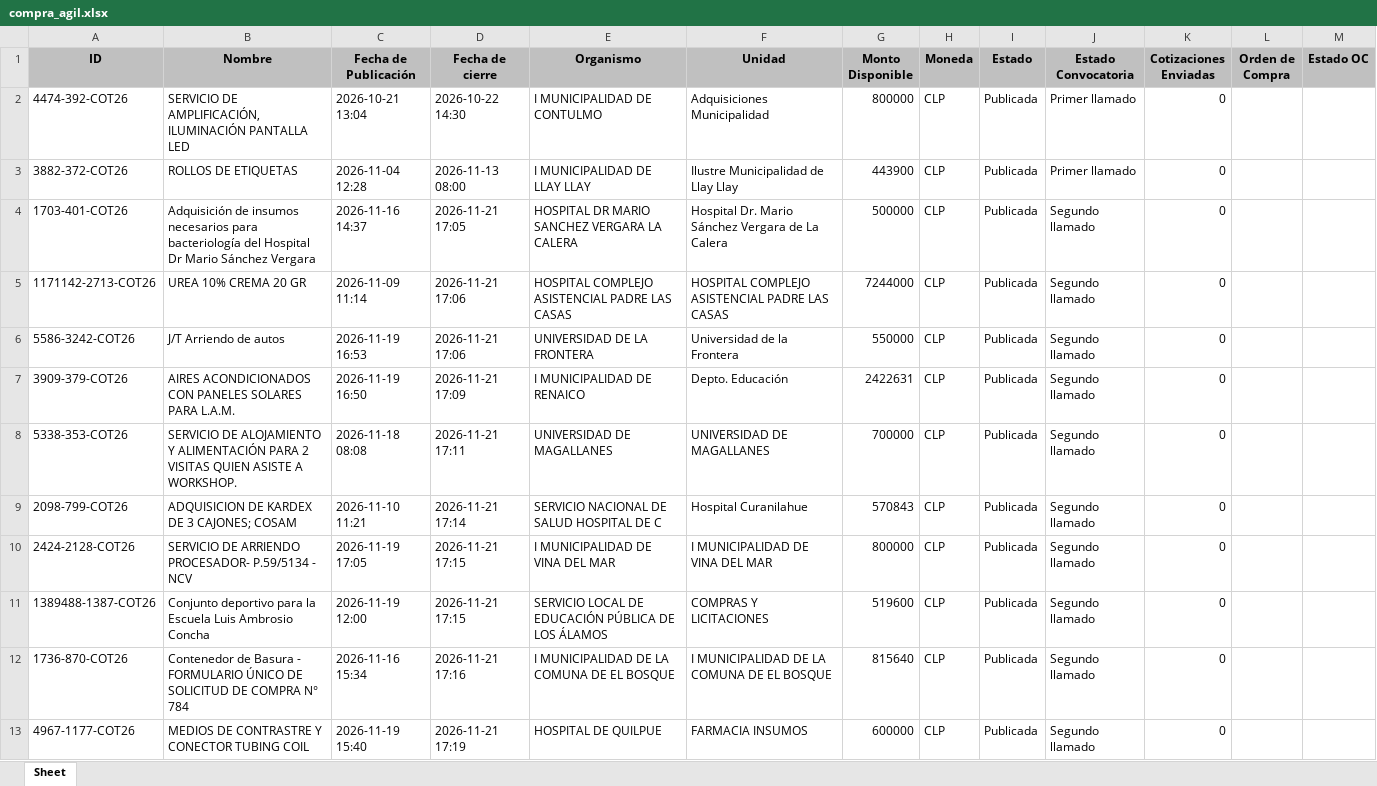
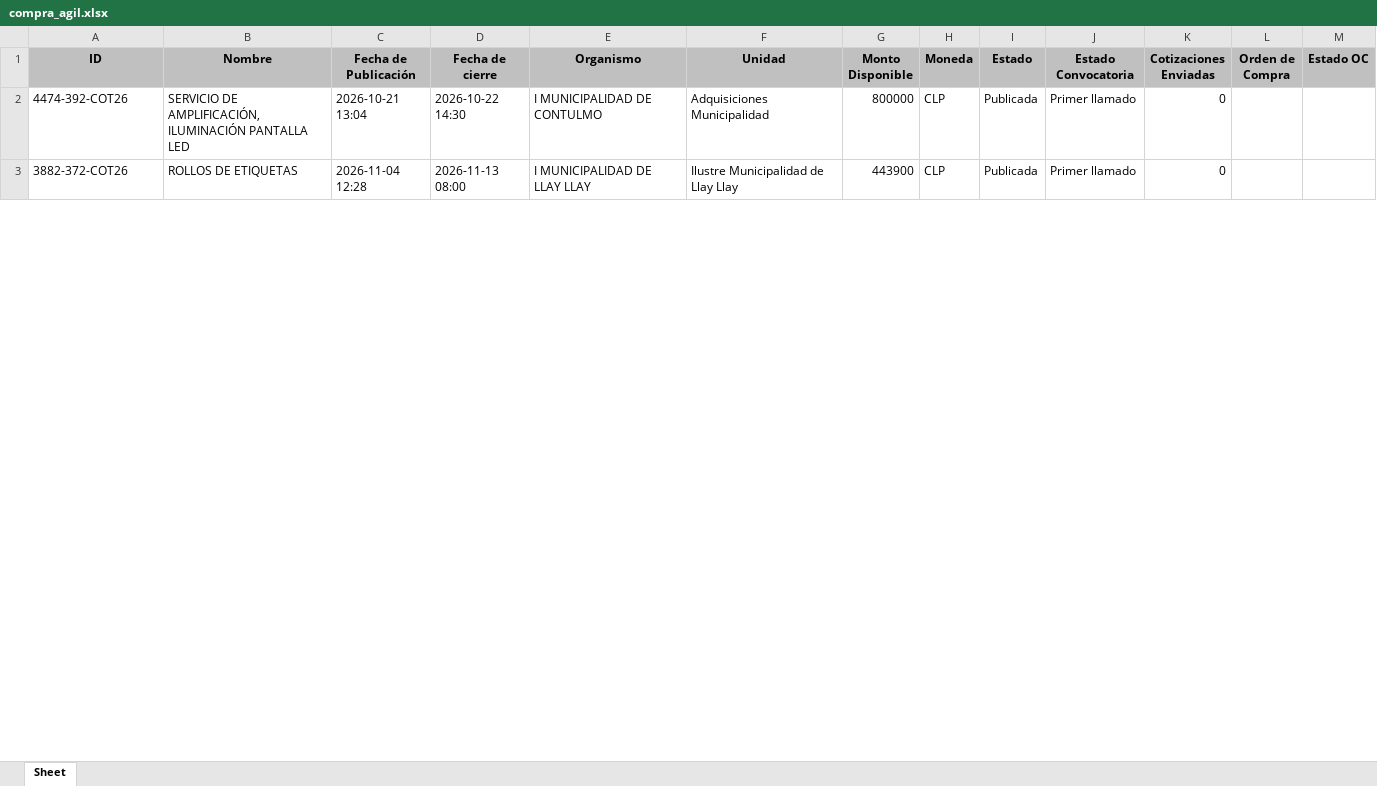
Before and after one commit to solucionesjyyX/mercado-publico-XYZ, an Excel workbook: compra_agil.xlsx, sheet Sheet, drawn as a sheet; only a part is shown; values as stored, in another font and other column widths than the file's, no borders; removed rows and columns are numbered as before the commit, all else as after; the diff covers the shown part only; the diff names each change by its address in the sheet, - before the commit and + after, or states it on an @@ line.

```diff
--- a/compra_agil.xlsx (sheet Sheet)
+++ b/compra_agil.xlsx (sheet Sheet)
-row 4: 1703-401-COT26 | Adquisición de insumos necesarios para bacteriología del Hospital Dr Mario Sánchez Vergara | 2026-11-16 14:37 | 2026-11-21 17:05 | HOSPITAL DR MARIO SANCHEZ VERGARA LA CALERA | Hospital Dr. Mario Sánchez Vergara de La Calera | 500000 | CLP | Publicada | Segundo llamado | 0
-row 5: 1171142-2713-COT26 | UREA 10% CREMA 20 GR | 2026-11-09 11:14 | 2026-11-21 17:06 | HOSPITAL COMPLEJO ASISTENCIAL PADRE LAS CASAS | HOSPITAL COMPLEJO ASISTENCIAL PADRE LAS CASAS | 7244000 | CLP | Publicada | Segundo llamado | 0
-row 6: 5586-3242-COT26 | J/T Arriendo de autos | 2026-11-19 16:53 | 2026-11-21 17:06 | UNIVERSIDAD DE LA FRONTERA | Universidad de la Frontera | 550000 | CLP | Publicada | Segundo llamado | 0
-row 7: 3909-379-COT26 | AIRES ACONDICIONADOS CON PANELES SOLARES PARA L.A.M. | 2026-11-19 16:50 | 2026-11-21 17:09 | I MUNICIPALIDAD DE RENAICO | Depto. Educación | 2422631 | CLP | Publicada | Segundo llamado | 0
-row 8: 5338-353-COT26 | SERVICIO DE ALOJAMIENTO Y ALIMENTACIÓN PARA 2 VISITAS QUIEN ASISTE A WORKSHOP. | 2026-11-18 08:08 | 2026-11-21 17:11 | UNIVERSIDAD DE MAGALLANES | UNIVERSIDAD DE MAGALLANES | 700000 | CLP | Publicada | Segundo llamado | 0
-row 9: 2098-799-COT26 | ADQUISICION DE KARDEX DE 3 CAJONES; COSAM | 2026-11-10 11:21 | 2026-11-21 17:14 | SERVICIO NACIONAL DE SALUD HOSPITAL DE C | Hospital Curanilahue | 570843 | CLP | Publicada | Segundo llamado | 0
-row 10: 2424-2128-COT26 | SERVICIO DE ARRIENDO PROCESADOR- P.59/5134 - NCV | 2026-11-19 17:05 | 2026-11-21 17:15 | I MUNICIPALIDAD DE VINA DEL MAR | I MUNICIPALIDAD DE VINA DEL MAR | 800000 | CLP | Publicada | Segundo llamado | 0
-row 11: 1389488-1387-COT26 | Conjunto deportivo para la Escuela Luis Ambrosio Concha | 2026-11-19 12:00 | 2026-11-21 17:15 | SERVICIO LOCAL DE EDUCACIÓN PÚBLICA DE LOS ÁLAMOS | COMPRAS Y LICITACIONES | 519600 | CLP | Publicada | Segundo llamado | 0
-row 12: 1736-870-COT26 | Contenedor de Basura - FORMULARIO ÚNICO DE SOLICITUD DE COMPRA N° 784 | 2026-11-16 15:34 | 2026-11-21 17:16 | I MUNICIPALIDAD DE LA COMUNA DE EL BOSQUE | I MUNICIPALIDAD DE LA COMUNA DE EL BOSQUE | 815640 | CLP | Publicada | Segundo llamado | 0
-row 13: 4967-1177-COT26 | MEDIOS DE CONTRASTRE Y CONECTOR TUBING COIL | 2026-11-19 15:40 | 2026-11-21 17:19 | HOSPITAL DE QUILPUE | FARMACIA INSUMOS | 600000 | CLP | Publicada | Segundo llamado | 0
```
Also changed, not shown: 21 added rows, 149 removed rows and 2 moved rows elsewhere in this sheet.
